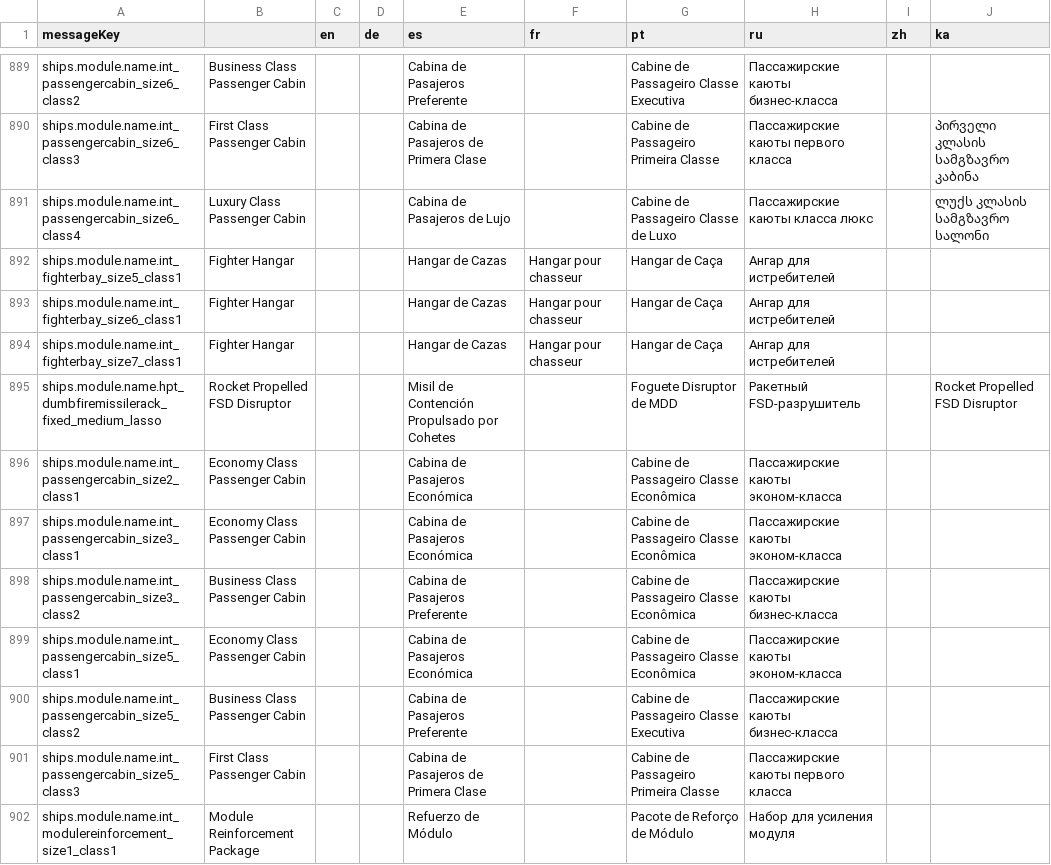
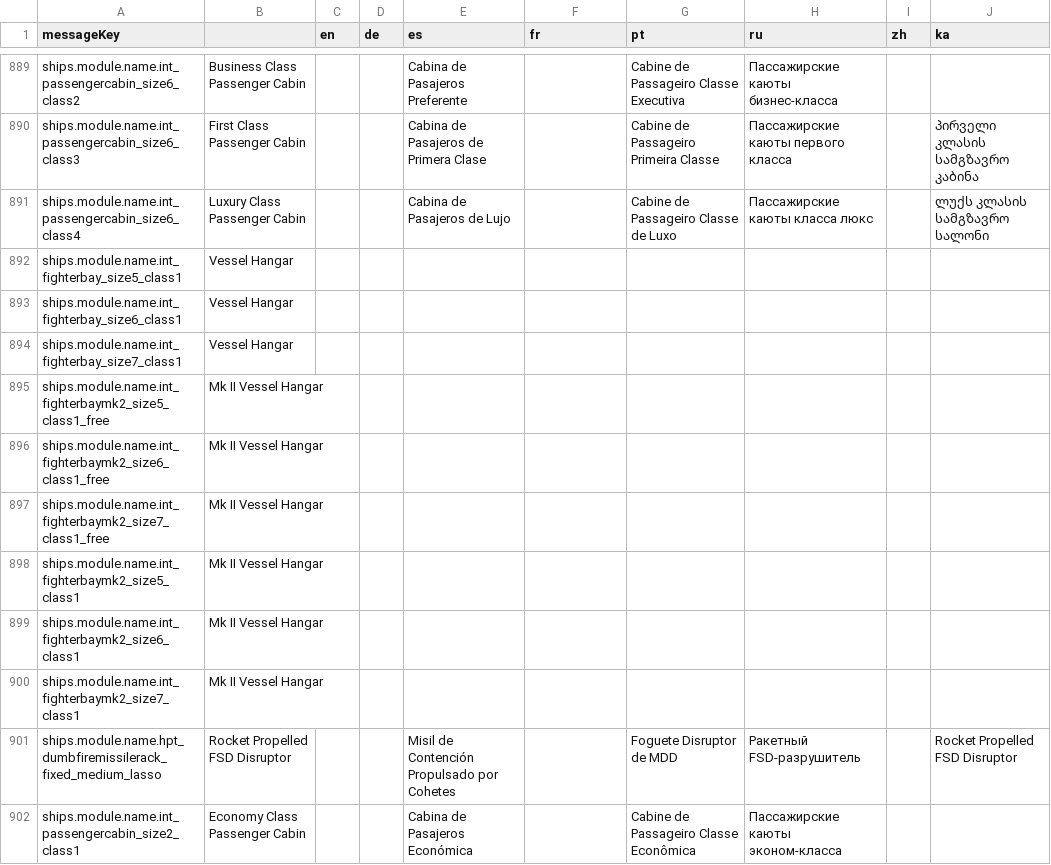
Before and after one commit to jixxed/ed-odyssey-materials-helper, a CSV file: application/src/main/resources/locale/ships/modules.csv, drawn as a sheet; only a part is shown, gaps mark what is left out; the shorter side is filled out with more unchanged rows.

Commit message:
add missing module names

```diff
--- a/application/src/main/resources/locale/ships/modules.csv
+++ b/application/src/main/resources/locale/ships/modules.csv
@@ -891,5 +891,11 @@
 "ships.module.name.int_passengercabin_size6_class4","Luxury Class Passenger Cabin","","","Cabina de Pasajeros de Lujo","","Cabine de Passageiro Classe de Luxo","Пассажирские каюты класса люкс","","ლუქს კლასის სამგზავრო სალონი"
-"ships.module.name.int_fighterbay_size5_class1","Fighter Hangar","","","Hangar de Cazas","Hangar pour chasseur","Hangar de Caça","Ангар для истребителей","",""
-"ships.module.name.int_fighterbay_size6_class1","Fighter Hangar","","","Hangar de Cazas","Hangar pour chasseur","Hangar de Caça","Ангар для истребителей","",""
-"ships.module.name.int_fighterbay_size7_class1","Fighter Hangar","","","Hangar de Cazas","Hangar pour chasseur","Hangar de Caça","Ангар для истребителей","",""
+"ships.module.name.int_fighterbay_size5_class1","Vessel Hangar","","","","","","","",""
+"ships.module.name.int_fighterbay_size6_class1","Vessel Hangar","","","","","","","",""
+"ships.module.name.int_fighterbay_size7_class1","Vessel Hangar","","","","","","","",""
+"ships.module.name.int_fighterbaymk2_size5_class1_free","Mk II Vessel Hangar","","","","","","","",""
+"ships.module.name.int_fighterbaymk2_size6_class1_free","Mk II Vessel Hangar","","","","","","","",""
+"ships.module.name.int_fighterbaymk2_size7_class1_free","Mk II Vessel Hangar","","","","","","","",""
+"ships.module.name.int_fighterbaymk2_size5_class1","Mk II Vessel Hangar","","","","","","","",""
+"ships.module.name.int_fighterbaymk2_size6_class1","Mk II Vessel Hangar","","","","","","","",""
+"ships.module.name.int_fighterbaymk2_size7_class1","Mk II Vessel Hangar","","","","","","","",""
 "ships.module.name.hpt_dumbfiremissilerack_fixed_medium_lasso","Rocket Propelled FSD Disruptor","","","Misil de Contención Propulsado por Cohetes","","Foguete Disruptor de MDD","Ракетный FSD-разрушитель","","Rocket Propelled FSD Disruptor"
```
